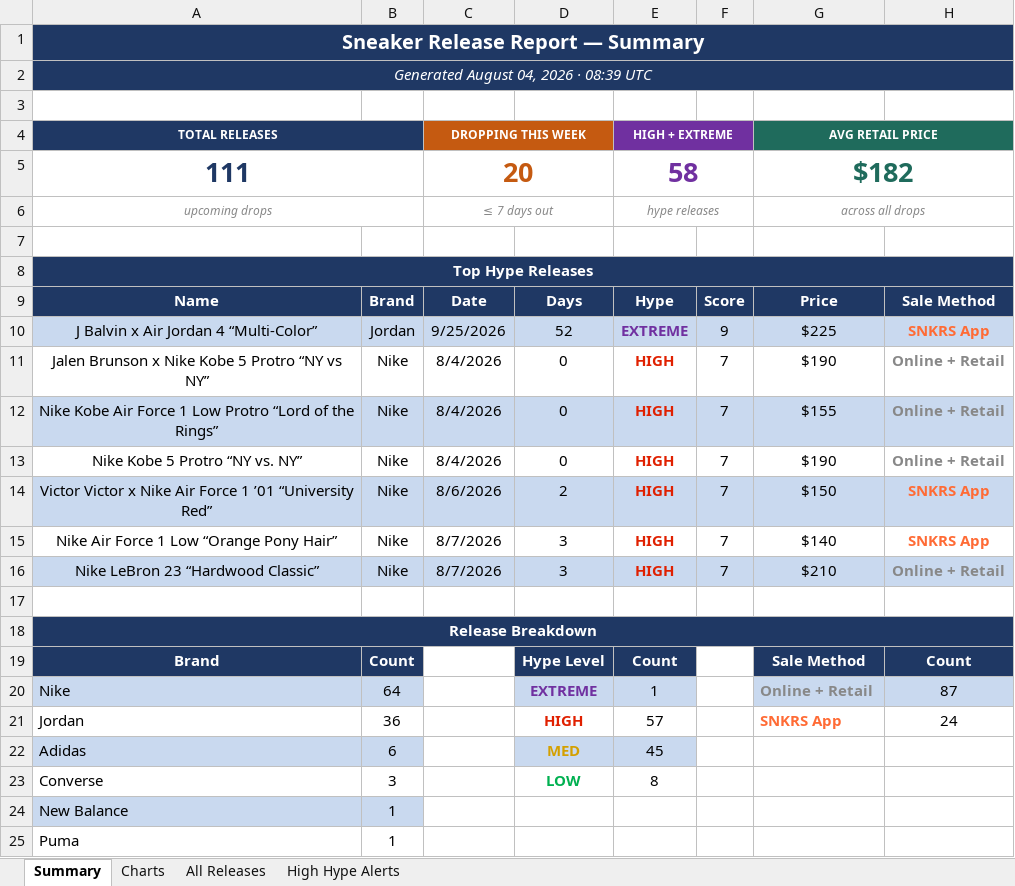
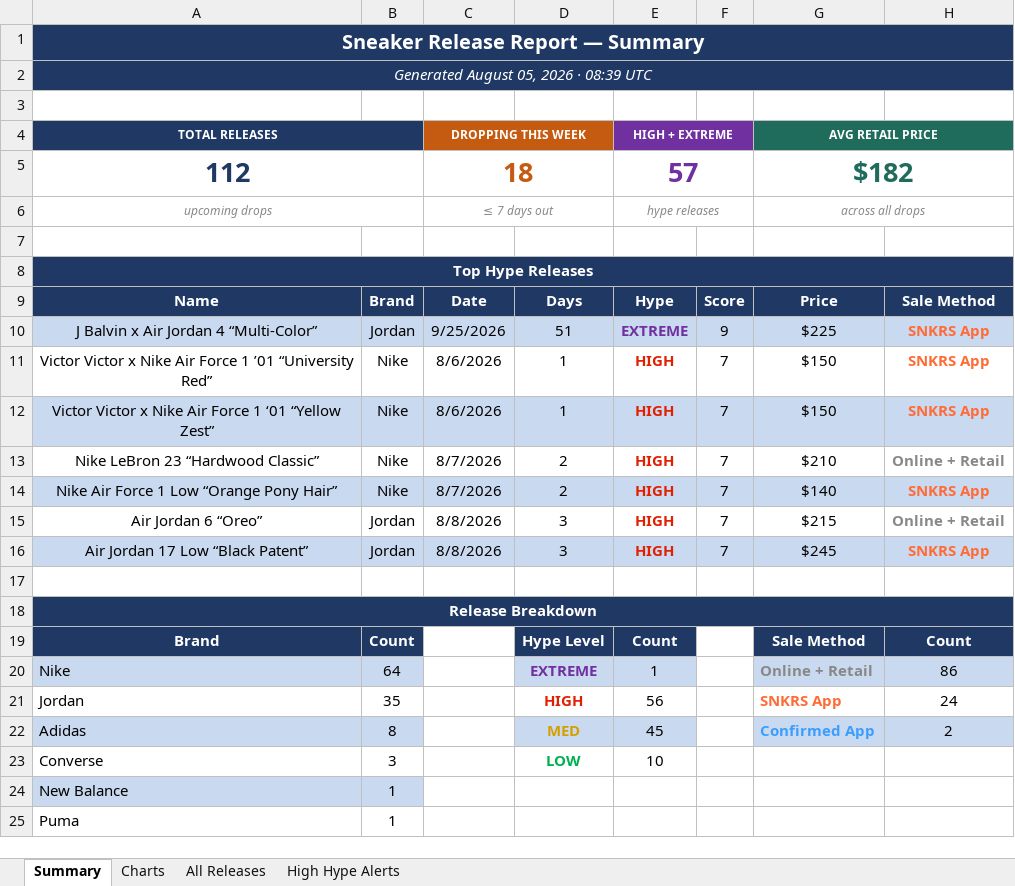
Before and after one commit to lordnader2002-sudo/Shoe-Tracker-v2, an Excel workbook: docs/data/sneaker_releases.xlsx, sheet Summary, drawn as a sheet; only a part is shown; values as stored, in another font and other column widths than the file's, no borders; removed rows and columns are numbered as before the commit, all else as after; the diff covers the shown part only; the diff names each change by its address in the sheet, - before the commit and + after, or states it on an @@ line.

```diff
--- a/docs/data/sneaker_releases.xlsx (sheet Summary)
+++ b/docs/data/sneaker_releases.xlsx (sheet Summary)
-A2 (TOTAL RELEASES): Generated August 04, 2026 · 08:39 UTC
+A2 (TOTAL RELEASES): Generated August 05, 2026 · 08:39 UTC
-row 5: 111 |  | 20 |  | 58 |  | $182
+row 5: 112 |  | 18 |  | 57 |  | $182
-D10: 52
+D10: 51
-row 11: Jalen Brunson x Nike Kobe 5 Protro “NY vs NY” | Nike | 8/4/2026 | 0 | HIGH | 7 | $190 | Online + Retail
-row 12: Nike Kobe Air Force 1 Low Protro “Lord of the Rings” | Nike | 8/4/2026 | 0 | HIGH | 7 | $155 | Online + Retail
-row 13: Nike Kobe 5 Protro “NY vs. NY” | Nike | 8/4/2026 | 0 | HIGH | 7 | $190 | Online + Retail
-A11:H11 fill: #C9D9EF
+A11:H11 fill: none
-D11: 2
+D11: 1
-A12 (TOTAL RELEASES): Nike Air Force 1 Low “Orange Pony Hair”
+A12 (TOTAL RELEASES): Victor Victor x Nike Air Force 1 ‘01 “Yellow Zest”
-A12:H12 fill: none
+A12:H12 fill: #C9D9EF
-C12 (DROPPING THIS WEEK): 8/7/2026
+C12 (DROPPING THIS WEEK): 8/6/2026
-D12: 3
+D12: 1
-G12 (AVG RETAIL PRICE): $140
+G12 (AVG RETAIL PRICE): $150
-A13:H13 fill: #C9D9EF
+A13:H13 fill: none
-D13: 3
+D13: 2
+row 14: Nike Air Force 1 Low “Orange Pony Hair” | Nike | 8/7/2026 | 2 | HIGH | 7 | $140 | SNKRS App
+row 15: Air Jordan 6 “Oreo” | Jordan | 8/8/2026 | 3 | HIGH | 7 | $215 | Online + Retail
+row 16: Air Jordan 17 Low “Black Patent” | Jordan | 8/8/2026 | 3 | HIGH | 7 | $245 | SNKRS App
-H20: 87
+H20: 86
-B21: 36
+B21: 35
-E21 (HIGH + EXTREME): 57
+E21 (HIGH + EXTREME): 56
-B22: 6
+B22: 8
-G22 (AVG RETAIL PRICE): (empty)
+G22 (AVG RETAIL PRICE): Confirmed App
-G22:H22 fill: none
+G22:H22 fill: #C9D9EF
-H22: (empty)
+H22: 2
-E23 (HIGH + EXTREME): 8
+E23 (HIGH + EXTREME): 10
```
Also changed, not shown: 31 edited cells elsewhere in this sheet, sheet All Releases, sheet High Hype Alerts, sheet Charts, charts or pictures, reports/sneaker_releases.xlsx, 1 other file.
